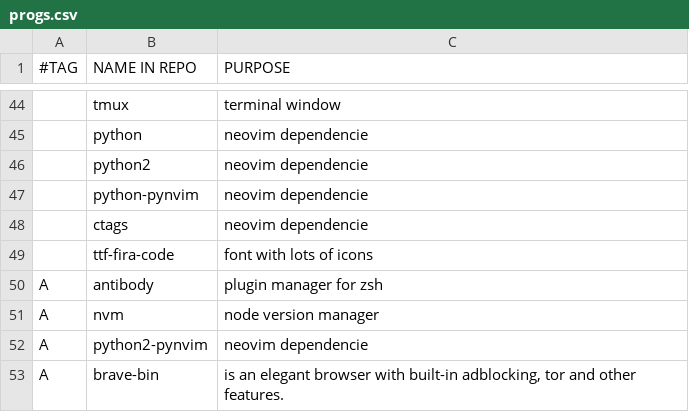
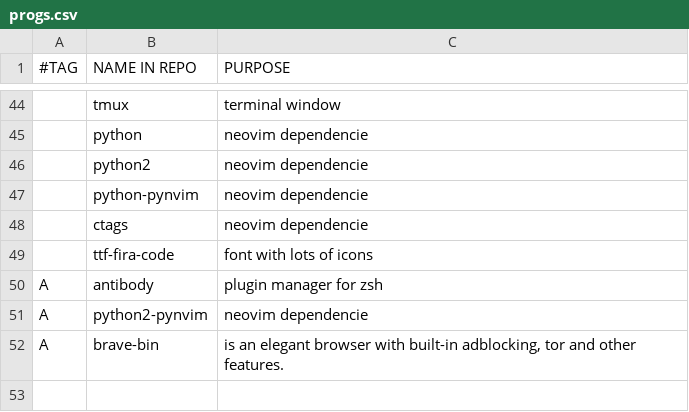
Before and after one commit to stealthHat/.dotfiles, a CSV file: install/progs.csv, drawn as a sheet; only a part is shown, gaps mark what is left out.

Commit message:
removed nvm

```diff
--- a/install/progs.csv
+++ b/install/progs.csv
@@ -50,3 +50,2 @@
 A,antibody,"plugin manager for zsh"
-A,nvm,"node version manager"
 A,python2-pynvim,"neovim dependencie"
```
